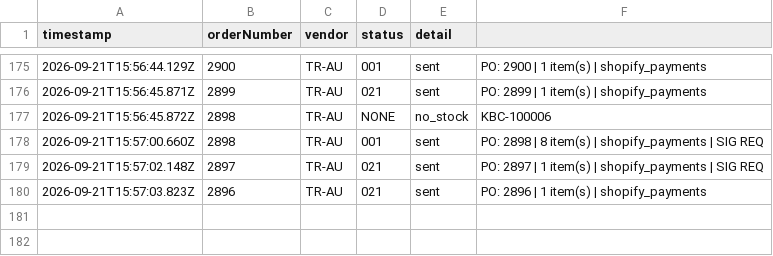
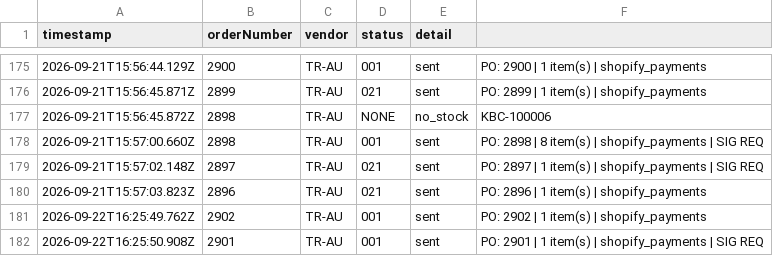
Before and after one commit to miek22/sendOrder, a CSV file: sentOrders.csv, drawn as a sheet; only a part is shown, gaps mark what is left out; the diff names each change by its address in the sheet, - before the commit and + after, or states it on an @@ line.

```diff
--- a/sentOrders.csv
+++ b/sentOrders.csv
+row 181: 2026-09-22T16:25:49.762Z | 2902 | TR-AU | 001 | sent | PO: 2902 | 1 item(s) | shopify_payments
+row 182: 2026-09-22T16:25:50.908Z | 2901 | TR-AU | 001 | sent | PO: 2901 | 1 item(s) | shopify_payments | SIG REQ
```
